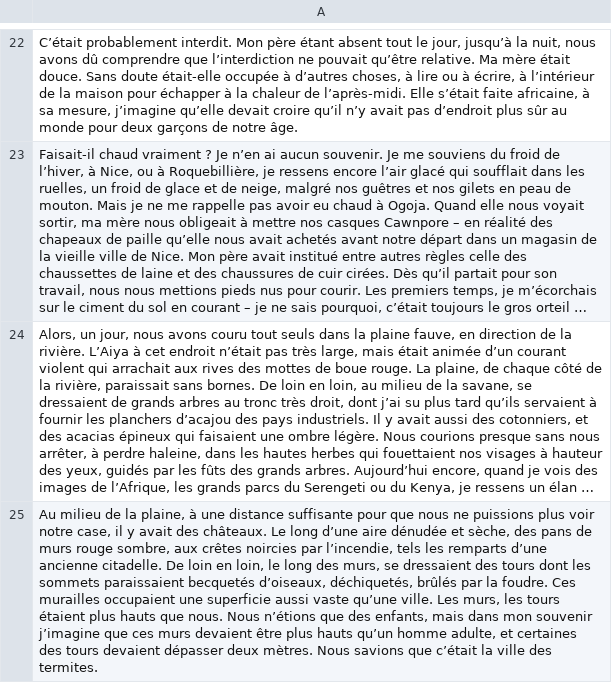
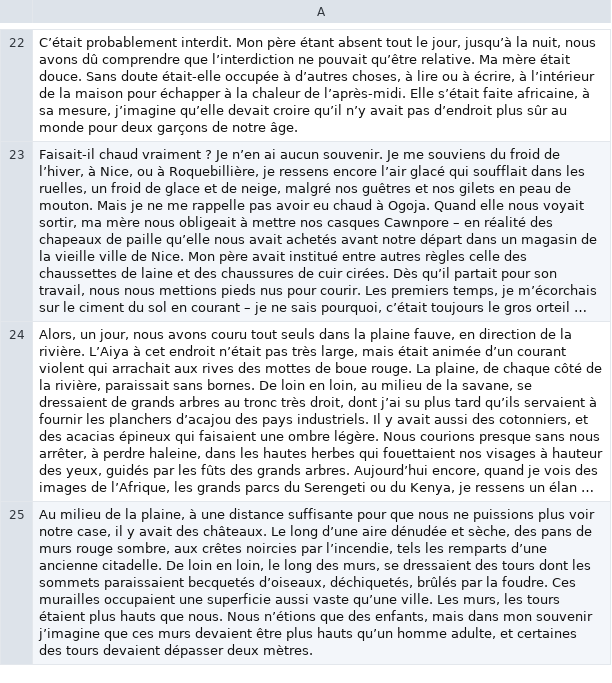
Before and after one commit to Oumar199/Wolof_traduction, a CSV file: data/extractions/new_data/french_paragraphs.csv, drawn as a sheet; only a part is shown, gaps mark what is left out; long unchanged cells end in …; the diff covers the shown part only; the diff names each change by its address in the sheet, - before the commit and + after, or states it on an @@ line.

```diff
--- a/data/extractions/new_data/french_paragraphs.csv
+++ b/data/extractions/new_data/french_paragraphs.csv
-A25: …deux mètres. Nous savions que c’était la ville des termites.
+A25: …deux mètres.
```
Also changed, not shown: 2 added rows and 1 edited cell elsewhere in this file, data/extractions/new_data/wolof_paragraphs.csv, data/extractions/new_data/wolof_version_v3_sents.csv, 2 other files.
